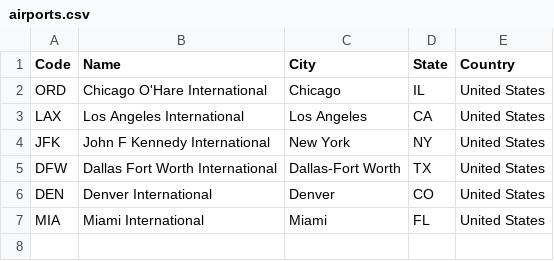
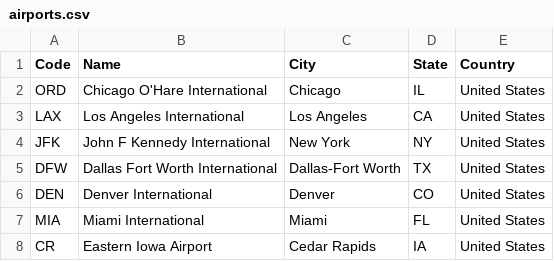
Before and after one commit to psmietanaa/HawkAir, a CSV file: DDL/airports.csv, drawn as a sheet.

Commit message:
Adding table creation and data writing
Each person needs to use their own absolute paths when adding data.

```diff
--- a/DDL/airports.csv
+++ b/DDL/airports.csv
@@ -7 +7,2 @@ DEN,Denver International,Denver,CO,United States
 MIA,Miami International,Miami,FL,United States
+CR,Eastern Iowa Airport,Cedar Rapids,IA,United States
```
Also changed, not shown: DDL/flights.csv, DDL/users.csv, 5 other files.
